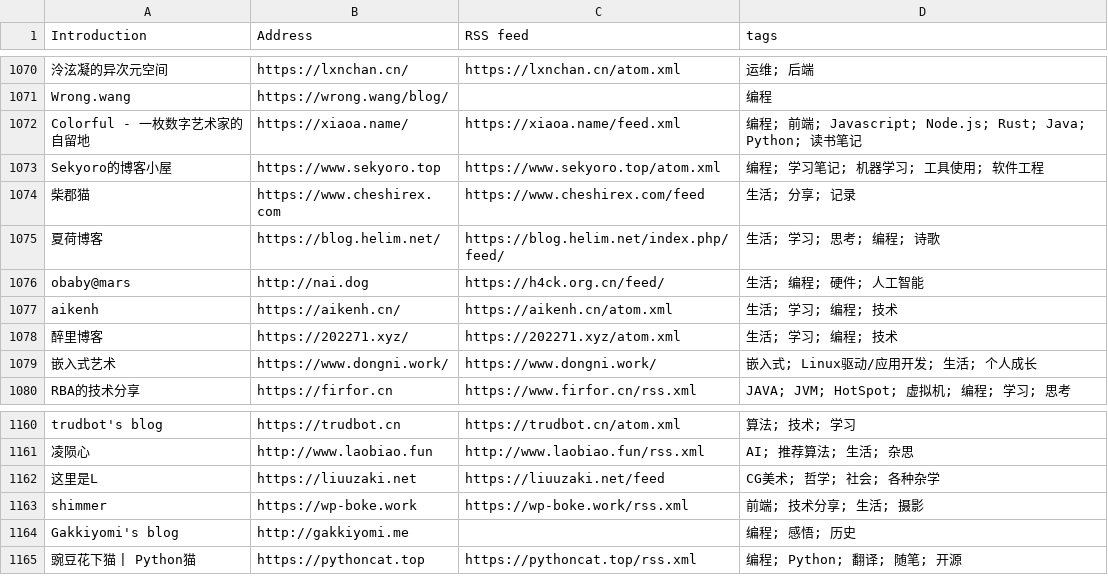
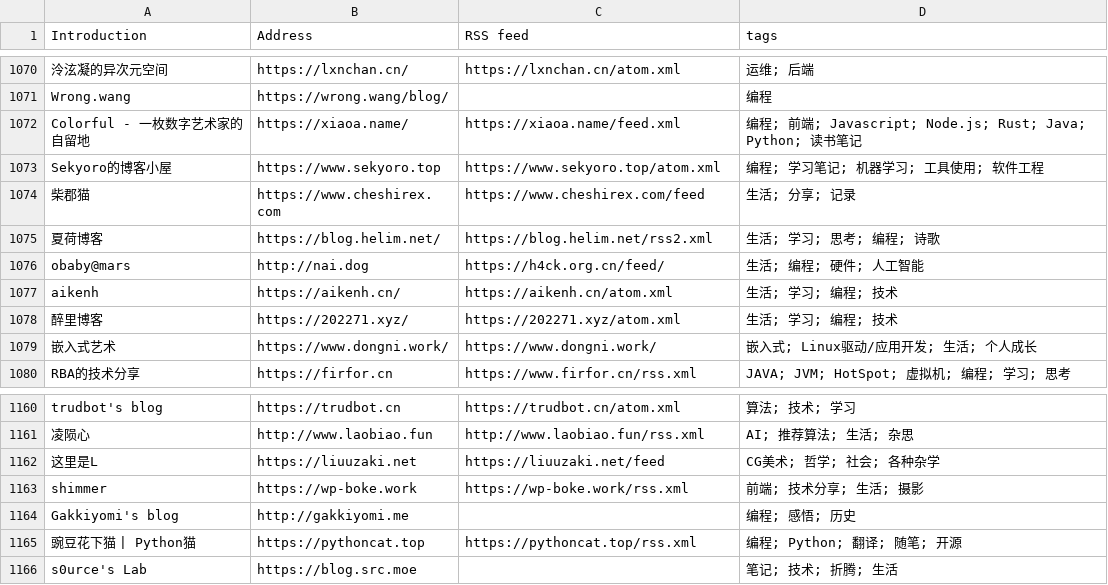
Before and after one commit to saveweb/rss-list-upstream, a CSV file: timqiam-independent-blogs-list.csv, drawn as a sheet; only a part is shown, gaps mark what is left out.

```diff
--- a/timqiam-independent-blogs-list.csv
+++ b/timqiam-independent-blogs-list.csv
@@ -1074,3 +1074,3 @@ Sekyoro的博客小屋, https://www.sekyoro.top, https://www.sekyoro.top/atom.xm
 柴郡猫, https://www.cheshirex.com, https://www.cheshirex.com/feed, 生活; 分享; 记录
-夏荷博客, https://blog.helim.net/, https://blog.helim.net/index.php/feed/, 生活; 学习; 思考; 编程; 诗歌
+夏荷博客, https://blog.helim.net/, https://blog.helim.net/rss2.xml, 生活; 学习; 思考; 编程; 诗歌
 obaby@mars, http://nai.dog, https://h4ck.org.cn/feed/, 生活; 编程; 硬件; 人工智能
@@ -1165 +1165,2 @@ Gakkiyomi's blog, http://gakkiyomi.me, , 编程; 感悟; 历史
 豌豆花下猫 | Python猫, https://pythoncat.top, https://pythoncat.top/rss.xml, 编程; Python; 翻译; 随笔; 开源
+s0urce's Lab, https://blog.src.moe, , 笔记; 技术; 折腾; 生活
```
Also changed, not shown: 1 other file.
